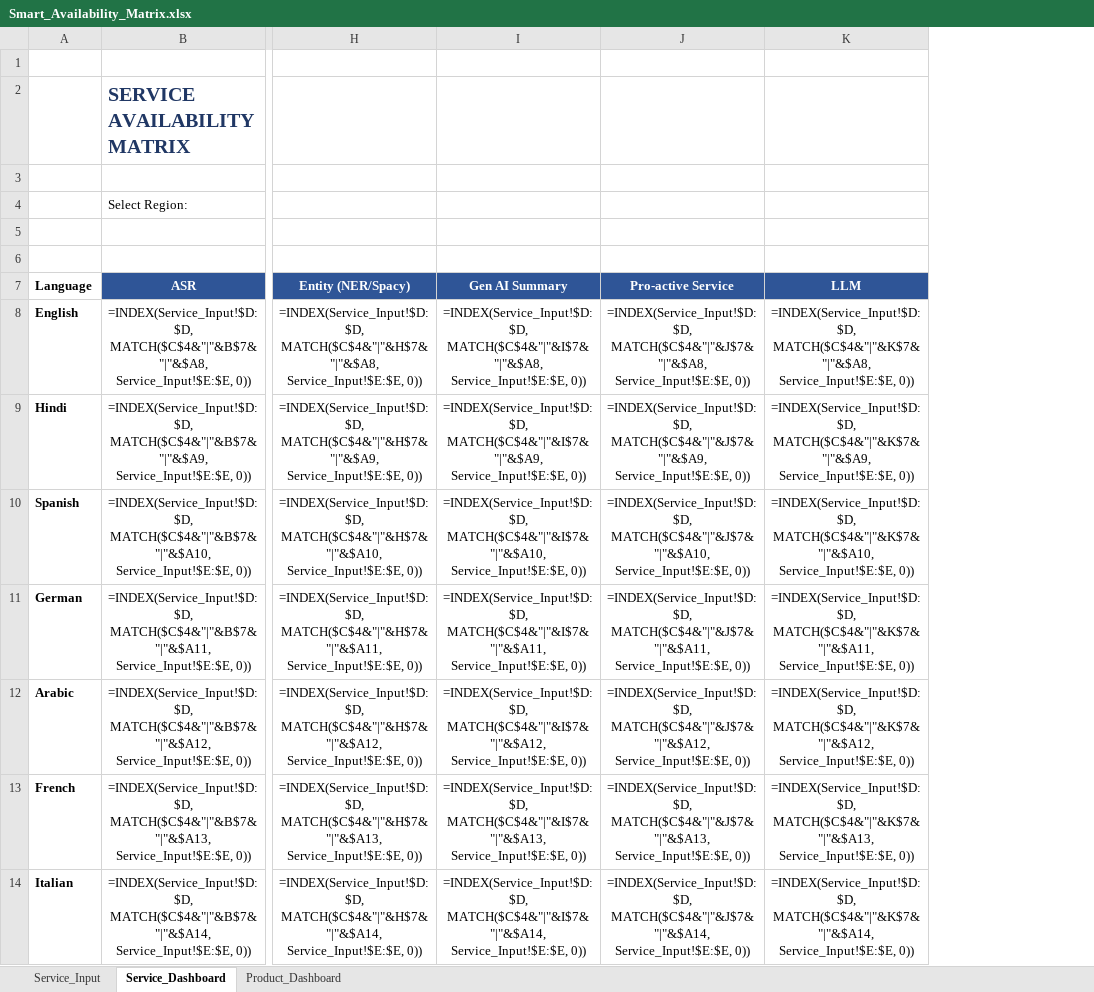
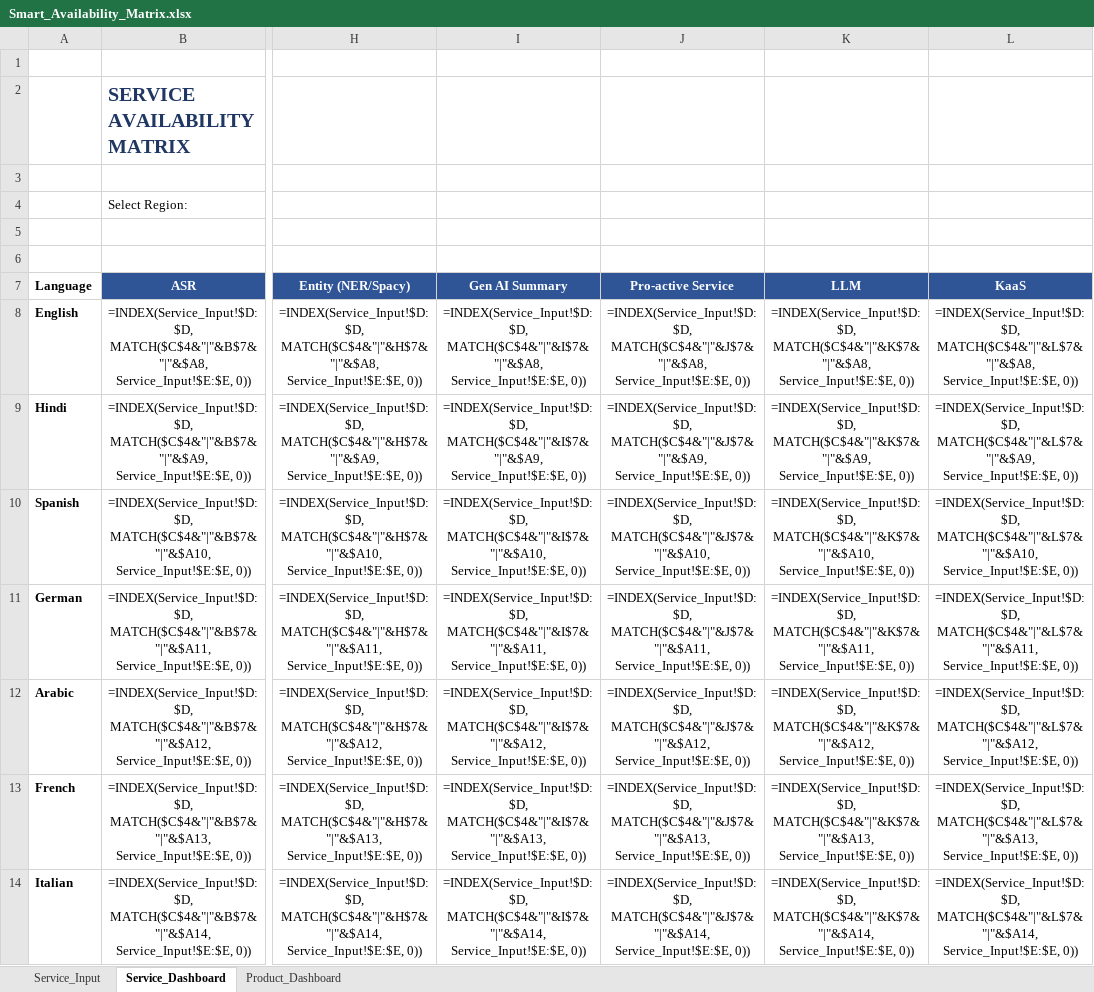
Before and after one commit to jiteshagarwal/Product-Language-Matrix, an Excel workbook: Product Language Matrix/Smart_Availability_Matrix.xlsx, sheet Service_Dashboard, drawn as a sheet; only a part is shown, gaps mark what is left out; values as stored, in another font and other column widths than the file's, no borders; formulas without a stored value are shown as written; conditional formats not drawn; the diff names each change by its address in the sheet, - before the commit and + after, or states it on an @@ line.

```diff
--- a/Product Language Matrix/Smart_Availability_Matrix.xlsx (sheet Service_Dashboard)
+++ b/Product Language Matrix/Smart_Availability_Matrix.xlsx (sheet Service_Dashboard)
+column L (KaaS), rows 8-14: =INDEX(Service_Input!$D:$D, MATCH($C$4&"|"&L$7&"|"&$A8, Service_Input!$E:$E, 0)) | =INDEX(Service_Input!$D:$D, MATCH($C$4&"|"&L$7&"|"&$A9, Service_Input!$E:$E, 0)) | =INDEX(Service_Input!$D:$D, MATCH($C$4&"|"&L$7&"|"&$A10, Service_Input!$E:$E, 0)) | =INDEX(Service_Input!$D:$D, MATCH($C$4&"|"&L$7&"|"&$A11, Service_Input!$E:$E, 0)) | =INDEX(Service_Input!$D:$D, MATCH($C$4&"|"&L$7&"|"&$A12, Service_Input!$E:$E, 0)) | =INDEX(Service_Input!$D:$D, MATCH($C$4&"|"&L$7&"|"&$A13, Service_Input!$E:$E, 0)) | =INDEX(Service_Input!$D:$D, MATCH($C$4&"|"&L$7&"|"&$A14, Service_Input!$E:$E, 0))
```
Also changed, not shown: sheet Service_Input, sheet Product_Dashboard, hidden cells, 1 other file.
